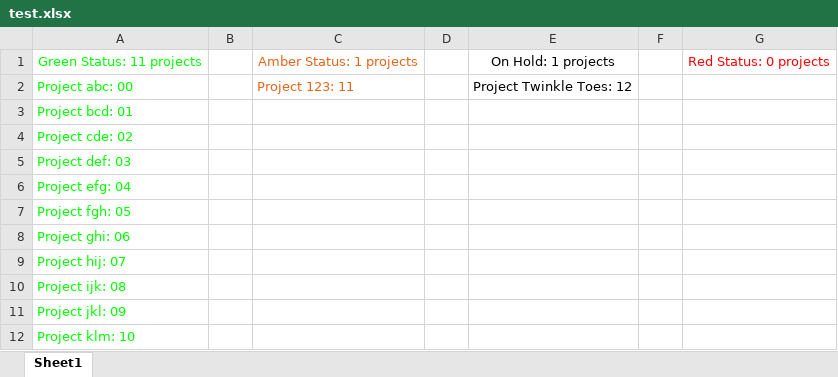
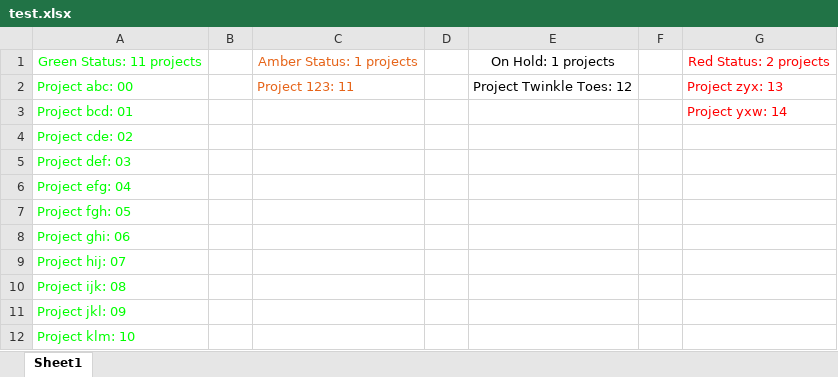
Before and after one commit to lukesj07/ey-project-graph, an Excel workbook: test.xlsx, sheet Sheet1, drawn as a sheet; values as stored, in another font and other column widths than the file's, no borders; the diff names each change by its address in the sheet, - before the commit and + after, or states it on an @@ line.

```diff
--- a/test.xlsx (sheet Sheet1)
+++ b/test.xlsx (sheet Sheet1)
-G1: Red Status: 0 projects
+G1: Red Status: 2 projects
-G2: (empty)
+G2: Project zyx: 13
-G3: (empty)
+G3: Project yxw: 14
```
Also changed, not shown: 1 other file.
